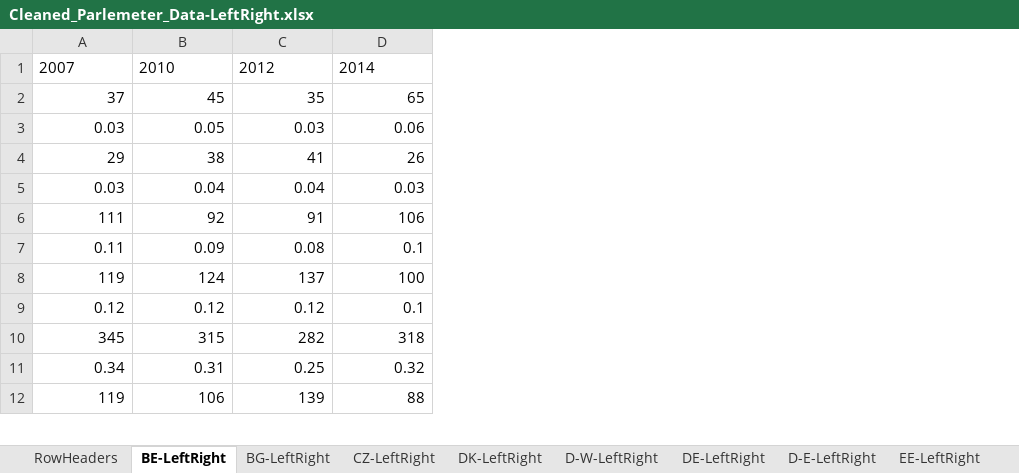
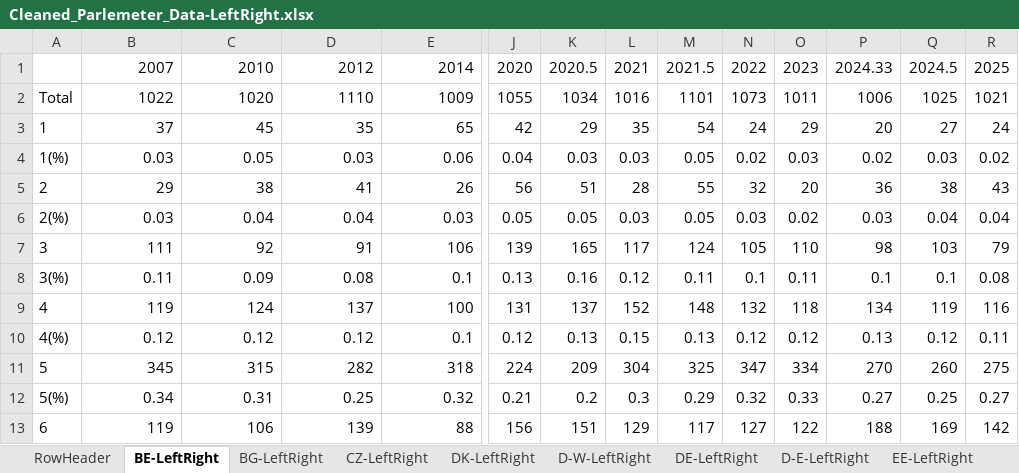
Before and after one commit to frantisek901/Spirals, an Excel workbook: Media/EU_dataset/Cleaned_Parlemeter_Data-LeftRight.xlsx, sheet BE-LeftRight, drawn as a sheet; only a part is shown, gaps mark what is left out; values as stored, in another font and other column widths than the file's, no borders; addresses are those after the commit; rows hold the shown columns only; the diff covers the shown part only; the diff names each change by its address in the sheet, - before the commit and + after, or states it on an @@ line.

```diff
--- a/Media/EU_dataset/Cleaned_Parlemeter_Data-LeftRight.xlsx (sheet BE-LeftRight)
+++ b/Media/EU_dataset/Cleaned_Parlemeter_Data-LeftRight.xlsx (sheet BE-LeftRight)
-sheet tab: RowHeaders
+sheet tab: RowHeader
+column A, rows 3-13: 1 | 1(%) | 2 | 2(%) | 3 | 3(%) | 4 | 4(%) | 5 | 5(%) | 6
+column J, row 1: 2020; rows 3-13: 42 | 0.04 | 56 | 0.05 | 139 | 0.13 | 131 | 0.12 | 224 | 0.21 | 156
+column K, row 1: 2020.5; rows 3-13: 29 | 0.03 | 51 | 0.05 | 165 | 0.16 | 137 | 0.13 | 209 | 0.2 | 151
+column L, row 1: 2021; rows 3-13: 35 | 0.03 | 28 | 0.03 | 117 | 0.12 | 152 | 0.15 | 304 | 0.3 | 129
+column M, row 1: 2021.5; rows 3-13: 54 | 0.05 | 55 | 0.05 | 124 | 0.11 | 148 | 0.13 | 325 | 0.29 | 117
+column N, row 1: 2022; rows 3-13: 24 | 0.02 | 32 | 0.03 | 105 | 0.1 | 132 | 0.12 | 347 | 0.32 | 127
+column O, row 1: 2023; rows 3-13: 29 | 0.03 | 20 | 0.02 | 110 | 0.11 | 118 | 0.12 | 334 | 0.33 | 122
+column P, row 1: 2024.33; rows 3-13: 20 | 0.02 | 36 | 0.03 | 98 | 0.1 | 134 | 0.13 | 270 | 0.27 | 188
+column Q, row 1: 2024.5; rows 3-13: 27 | 0.03 | 38 | 0.04 | 103 | 0.1 | 119 | 0.12 | 260 | 0.25 | 169
+column R, row 1: 2025; rows 3-13: 24 | 0.02 | 43 | 0.04 | 79 | 0.08 | 116 | 0.11 | 275 | 0.27 | 142
-B1:E1 alignment: left
+B1:E1 alignment: right
+row 2: Total | 1022 | 1020 | 1110 | 1009 | 1055 | 1034 | 1016 | 1101 | 1073 | 1011 | 1006 | 1025 | 1021
```
Also changed, not shown: cell formats elsewhere in this sheet, sheet LU-LeftRight, sheet LV-LeftRight, sheet MT-LeftRight, sheet CY-LeftRight, sheet FI-LeftRight, sheet LT-LeftRight, 22 more sheets, other sheet tabs.
